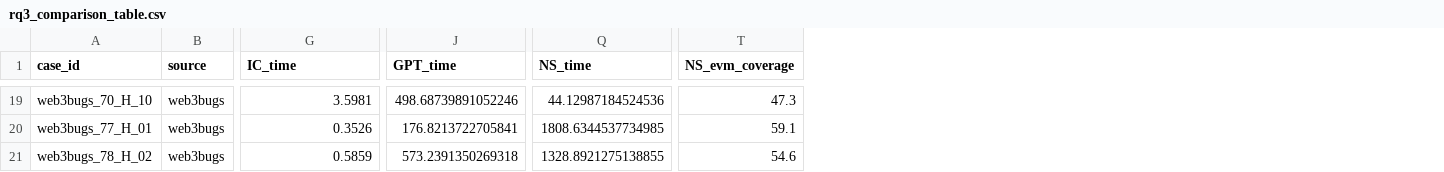
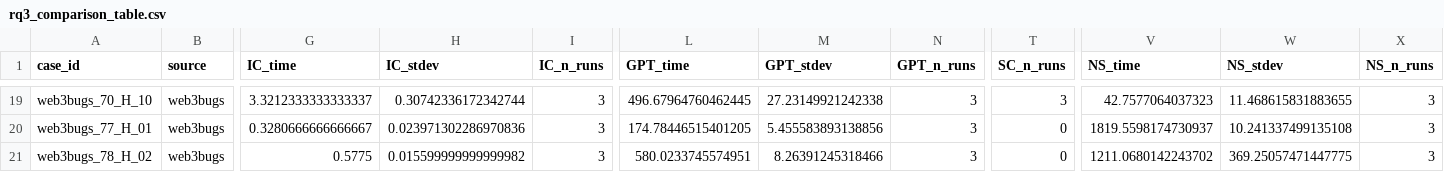
Before and after one commit to iwwyou/IntentChecker, a CSV file: evaluation/RQ3/rq3_comparison_table.csv, drawn as a sheet; only a part is shown, gaps mark what is left out; removed rows and columns are numbered as before the commit, all else as after; the diff covers the shown part only; the diff names each change by its address in the sheet, - before the commit and + after, or states it on an @@ line.

```diff
--- a/evaluation/RQ3/rq3_comparison_table.csv
+++ b/evaluation/RQ3/rq3_comparison_table.csv
+column H (IC_stdev), rows 19-21: 0.30742336172342744 | 0.023971302286970836 | 0.015599999999999982
+column I (IC_n_runs), rows 19-21: all 3
+column M (GPT_stdev), rows 19-21: 27.23149921242338 | 5.455583893138856 | 8.26391245318466
+column N (GPT_n_runs), rows 19-21: all 3
+column T (SC_n_runs), rows 19-21: 3 | 0 | 0
+column W (NS_stdev), rows 19-21: 11.468615831883655 | 10.241337499135108 | 369.25057471447775
+column X (NS_n_runs), rows 19-21: all 3
-column T (NS_evm_coverage), rows 19-21: 47.3 | 59.1 | 54.6
-G19 (IC_time): 3.5981
+G19 (IC_time): 3.3212333333333337
-L19 (GPT_time): 498.68739891052246
+L19 (GPT_time): 496.67964760462445
-V19 (NS_time): 44.12987184524536
+V19 (NS_time): 42.7577064037323
-G20 (IC_time): 0.3526
+G20 (IC_time): 0.3280666666666667
-L20 (GPT_time): 176.8213722705841
+L20 (GPT_time): 174.78446515401205
-V20 (NS_time): 1808.6344537734985
+V20 (NS_time): 1819.5598174730937
-G21 (IC_time): 0.5859
+G21 (IC_time): 0.5775
-L21 (GPT_time): 573.2391350269318
+L21 (GPT_time): 580.0233745574951
-V21 (NS_time): 1328.8921275138855
+V21 (NS_time): 1211.0680142243702
```
Also changed, not shown: 60 edited cells elsewhere in this file, 10 other files.
